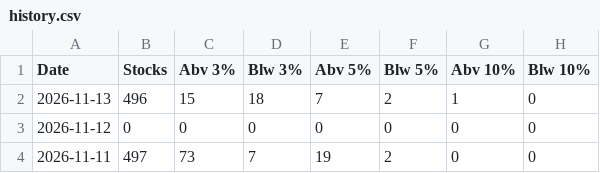
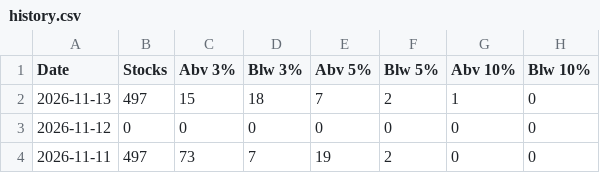
Before and after one commit to Igothatcatinme/Market-Breadth, a CSV file: history.csv, drawn as a sheet; only a part is shown.

Commit message:
update

```diff
--- a/history.csv
+++ b/history.csv
@@ -1,3 +1,3 @@
 Date,Stocks,Abv 3%,Blw 3%,Abv 5%,Blw 5%,Abv 10%,Blw 10%
-2026-11-13,496,15,18,7,2,1,0
+2026-11-13,497,15,18,7,2,1,0
 2026-11-12,0,0,0,0,0,0,0
```
